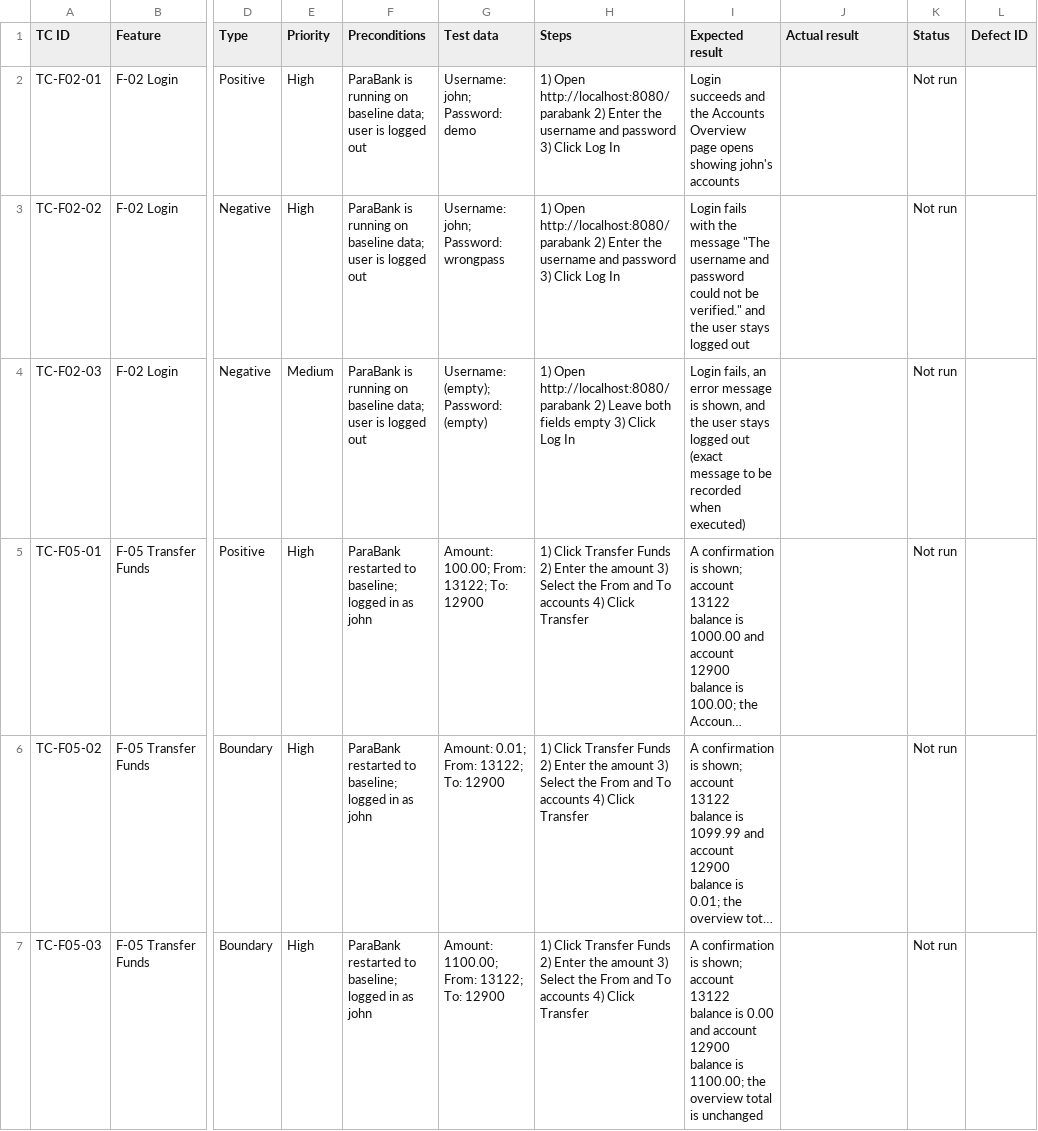
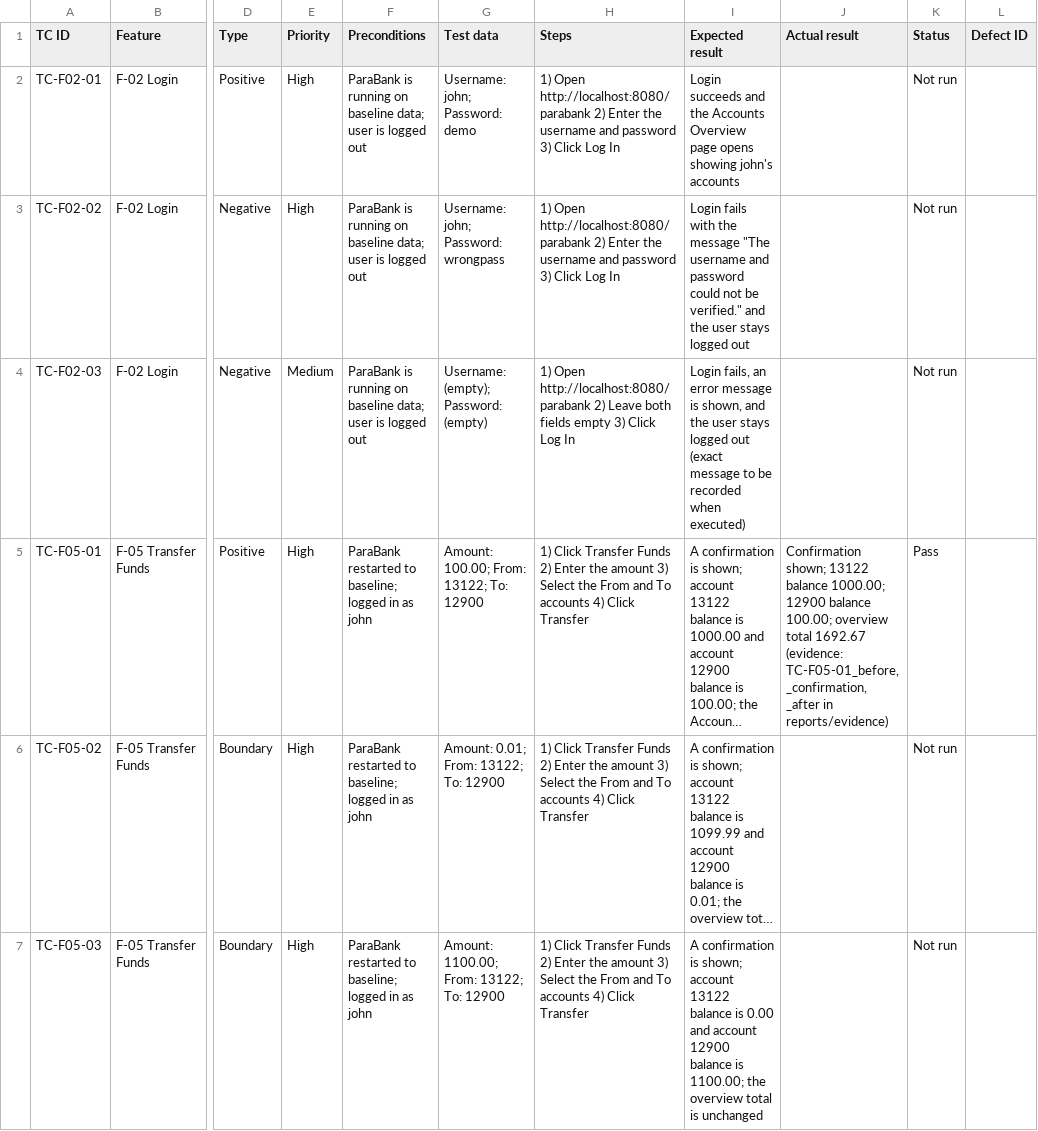
Before and after one commit to domdechavez5/parabank-qa-portfolio, a CSV file: test-cases/parabank-test-cases.csv, drawn as a sheet; only a part is shown, gaps mark what is left out; long unchanged cells end in …; the diff names each change by its address in the sheet, - before the commit and + after, or states it on an @@ line.

Commit message:
Execute TC-F05-01 with evidence

```diff
--- a/test-cases/parabank-test-cases.csv
+++ b/test-cases/parabank-test-cases.csv
-J5 (Actual result): (empty)
+J5 (Actual result): Confirmation shown; 13122 balance 1000.00; 12900 balance 100.00; overview total 1692.67 (evidence: TC-F05-01_before, _confirmation, _after in reports/evidence)
-K5 (Status): Not run
+K5 (Status): Pass
```
Also changed, not shown: 3 other files.
